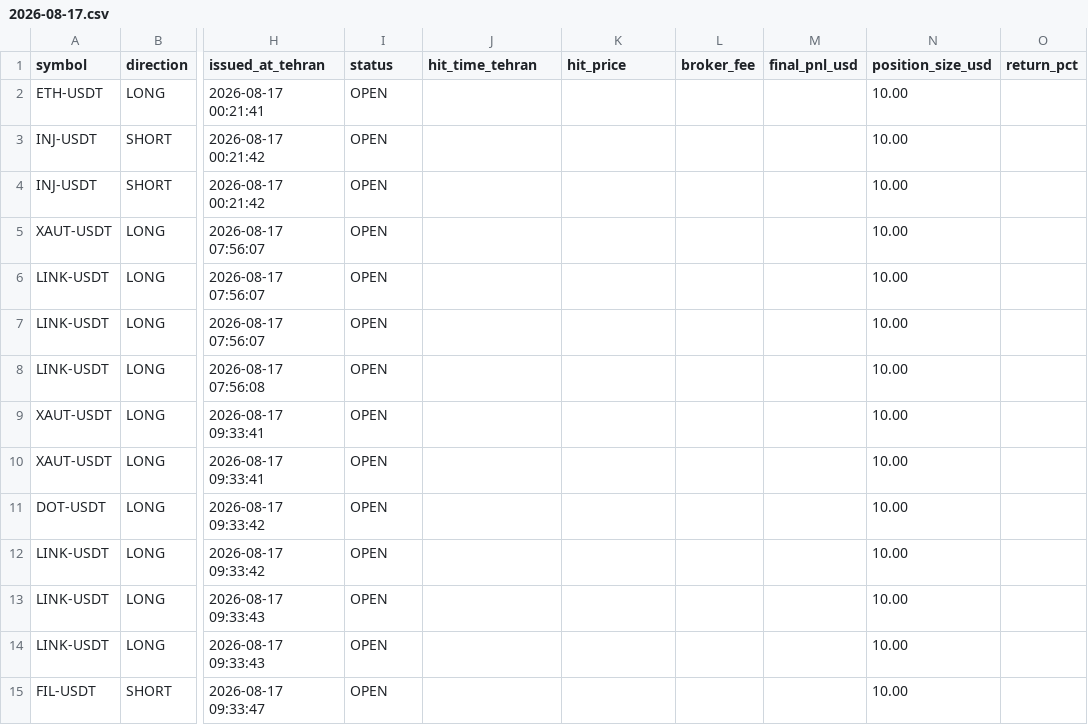
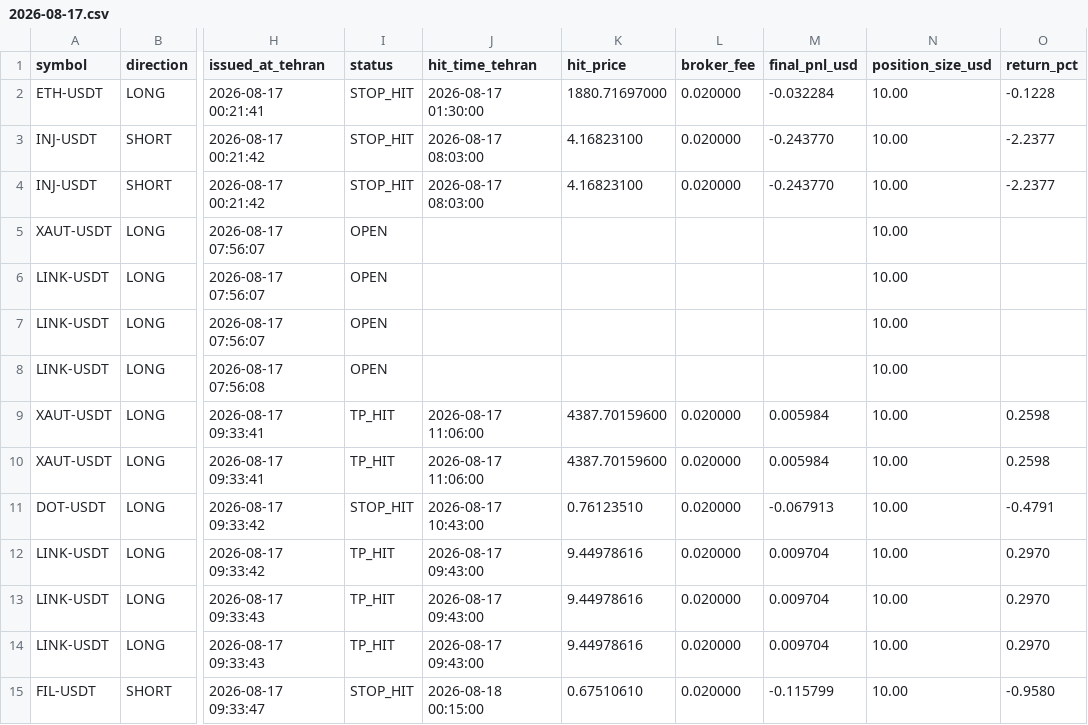
Before and after one commit to khosroabadiMehdi/PentaSignal, a CSV file: signals/2026-08-17.csv, drawn as a sheet; only a part is shown, gaps mark what is left out; the diff covers the shown part only; the diff names each change by its address in the sheet, - before the commit and + after, or states it on an @@ line.

```diff
--- a/signals/2026-08-17.csv
+++ b/signals/2026-08-17.csv
-I2:I4 (status): OPEN
+I2:I4 (status): STOP_HIT
-J2 (hit_time_tehran): (empty)
+J2 (hit_time_tehran): 2026-08-17 01:30:00
-K2 (hit_price): (empty)
+K2 (hit_price): 1880.71697000
-L2:L4 (broker_fee): (empty)
+L2:L4 (broker_fee): 0.020000
-M2 (final_pnl_usd): (empty)
+M2 (final_pnl_usd): -0.032284
-O2 (return_pct): (empty)
+O2 (return_pct): -0.1228
-J3:J4 (hit_time_tehran): (empty)
+J3:J4 (hit_time_tehran): 2026-08-17 08:03:00
-K3:K4 (hit_price): (empty)
+K3:K4 (hit_price): 4.16823100
-M3:M4 (final_pnl_usd): (empty)
+M3:M4 (final_pnl_usd): -0.243770
-O3:O4 (return_pct): (empty)
+O3:O4 (return_pct): -2.2377
-I9:I10 (status): OPEN
+I9:I10 (status): TP_HIT
-J9:J10 (hit_time_tehran): (empty)
+J9:J10 (hit_time_tehran): 2026-08-17 11:06:00
-K9:K10 (hit_price): (empty)
+K9:K10 (hit_price): 4387.70159600
-L9:L15 (broker_fee): (empty)
+L9:L15 (broker_fee): 0.020000
-M9:M10 (final_pnl_usd): (empty)
+M9:M10 (final_pnl_usd): 0.005984
-O9:O10 (return_pct): (empty)
+O9:O10 (return_pct): 0.2598
-I11 (status): OPEN
+I11 (status): STOP_HIT
-J11 (hit_time_tehran): (empty)
+J11 (hit_time_tehran): 2026-08-17 10:43:00
-K11 (hit_price): (empty)
+K11 (hit_price): 0.76123510
-M11 (final_pnl_usd): (empty)
+M11 (final_pnl_usd): -0.067913
-O11 (return_pct): (empty)
+O11 (return_pct): -0.4791
-I12:I14 (status): OPEN
+I12:I14 (status): TP_HIT
-J12:J14 (hit_time_tehran): (empty)
+J12:J14 (hit_time_tehran): 2026-08-17 09:43:00
-K12:K14 (hit_price): (empty)
+K12:K14 (hit_price): 9.44978616
-M12:M14 (final_pnl_usd): (empty)
+M12:M14 (final_pnl_usd): 0.009704
-O12:O14 (return_pct): (empty)
+O12:O14 (return_pct): 0.2970
-I15 (status): OPEN
+I15 (status): STOP_HIT
-J15 (hit_time_tehran): (empty)
+J15 (hit_time_tehran): 2026-08-18 00:15:00
-K15 (hit_price): (empty)
+K15 (hit_price): 0.67510610
-M15 (final_pnl_usd): (empty)
+M15 (final_pnl_usd): -0.115799
-O15 (return_pct): (empty)
+O15 (return_pct): -0.9580
```
Also changed, not shown: 78 edited cells elsewhere in this file, signals/2026-08-15.csv, signals/2026-08-16.csv.
